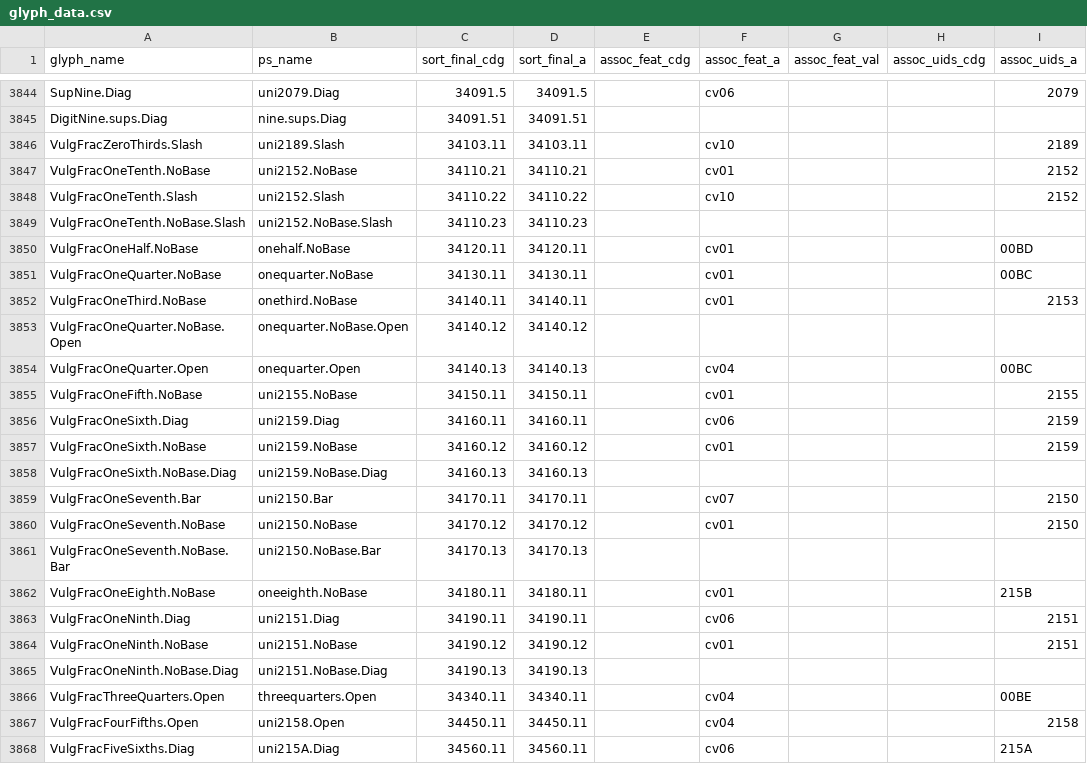
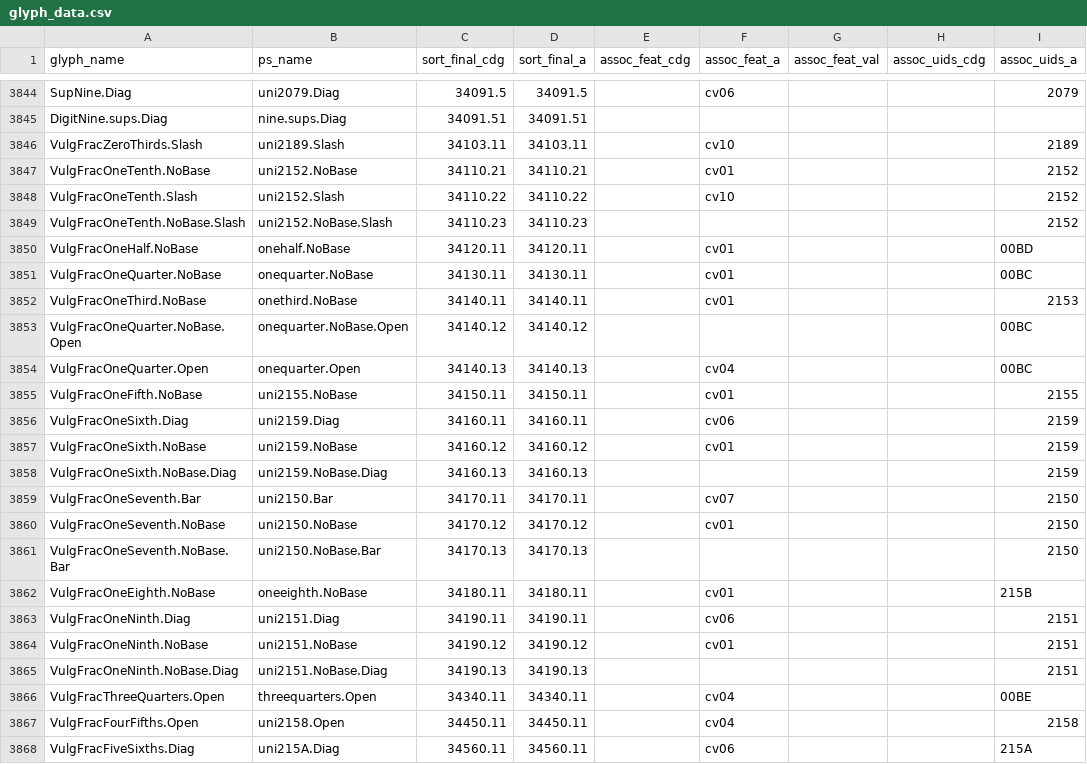
Before and after one commit to silnrsi/font-andika, a CSV file: source/glyph_data.csv, drawn as a sheet; only a part is shown, gaps mark what is left out.

```diff
--- a/source/glyph_data.csv
+++ b/source/glyph_data.csv
@@ -3848,3 +3848,3 @@ VulgFracOneTenth.NoBase,uni2152.NoBase,34110.21,34110.21,,cv01,,,2152
 VulgFracOneTenth.Slash,uni2152.Slash,34110.22,34110.22,,cv10,,,2152
-VulgFracOneTenth.NoBase.Slash,uni2152.NoBase.Slash,34110.23,34110.23,,,,,
+VulgFracOneTenth.NoBase.Slash,uni2152.NoBase.Slash,34110.23,34110.23,,,,,2152
 VulgFracOneHalf.NoBase,onehalf.NoBase,34120.11,34120.11,,cv01,,,00BD
@@ -3852,3 +3852,3 @@ VulgFracOneQuarter.NoBase,onequarter.NoBase,34130.11,34130.11,,cv01,,,00BC
 VulgFracOneThird.NoBase,onethird.NoBase,34140.11,34140.11,,cv01,,,2153
-VulgFracOneQuarter.NoBase.Open,onequarter.NoBase.Open,34140.12,34140.12,,,,,
+VulgFracOneQuarter.NoBase.Open,onequarter.NoBase.Open,34140.12,34140.12,,,,,00BC
 VulgFracOneQuarter.Open,onequarter.Open,34140.13,34140.13,,cv04,,,00BC
@@ -3857,6 +3857,6 @@ VulgFracOneSixth.Diag,uni2159.Diag,34160.11,34160.11,,cv06,,,2159
 VulgFracOneSixth.NoBase,uni2159.NoBase,34160.12,34160.12,,cv01,,,2159
-VulgFracOneSixth.NoBase.Diag,uni2159.NoBase.Diag,34160.13,34160.13,,,,,
+VulgFracOneSixth.NoBase.Diag,uni2159.NoBase.Diag,34160.13,34160.13,,,,,2159
 VulgFracOneSeventh.Bar,uni2150.Bar,34170.11,34170.11,,cv07,,,2150
 VulgFracOneSeventh.NoBase,uni2150.NoBase,34170.12,34170.12,,cv01,,,2150
-VulgFracOneSeventh.NoBase.Bar,uni2150.NoBase.Bar,34170.13,34170.13,,,,,
+VulgFracOneSeventh.NoBase.Bar,uni2150.NoBase.Bar,34170.13,34170.13,,,,,2150
 VulgFracOneEighth.NoBase,oneeighth.NoBase,34180.11,34180.11,,cv01,,,215B
@@ -3864,3 +3864,3 @@ VulgFracOneNinth.Diag,uni2151.Diag,34190.11,34190.11,,cv06,,,2151
 VulgFracOneNinth.NoBase,uni2151.NoBase,34190.12,34190.12,,cv01,,,2151
-VulgFracOneNinth.NoBase.Diag,uni2151.NoBase.Diag,34190.13,34190.13,,,,,
+VulgFracOneNinth.NoBase.Diag,uni2151.NoBase.Diag,34190.13,34190.13,,,,,2151
 VulgFracThreeQuarters.Open,threequarters.Open,34340.11,34340.11,,cv04,,,00BE
```
Also changed, not shown: 2 other files.
